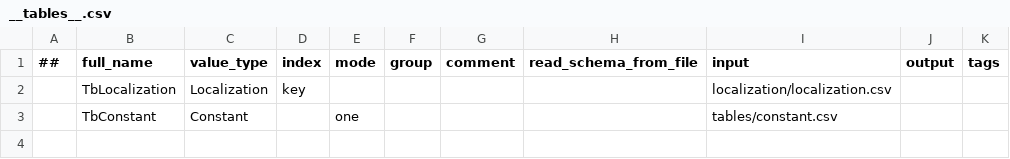
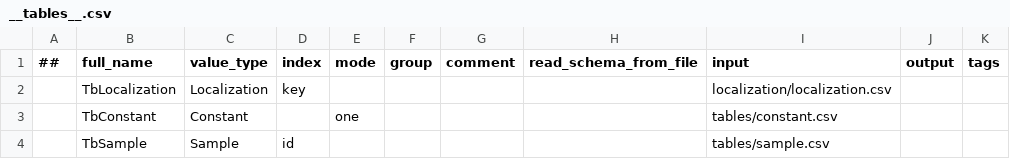
Before and after one commit to Memphis004/ProjectSurvive, a CSV file: data/Defines/__tables__.csv, drawn as a sheet; the diff names each change by its address in the sheet, - before the commit and + after, or states it on an @@ line.

```diff
--- a/data/Defines/__tables__.csv
+++ b/data/Defines/__tables__.csv
+row 4:  | TbSample | Sample | id |  |  |  |  | tables/sample.csv
```
Also changed, not shown: data/localization/localization.csv, 26 other files.
